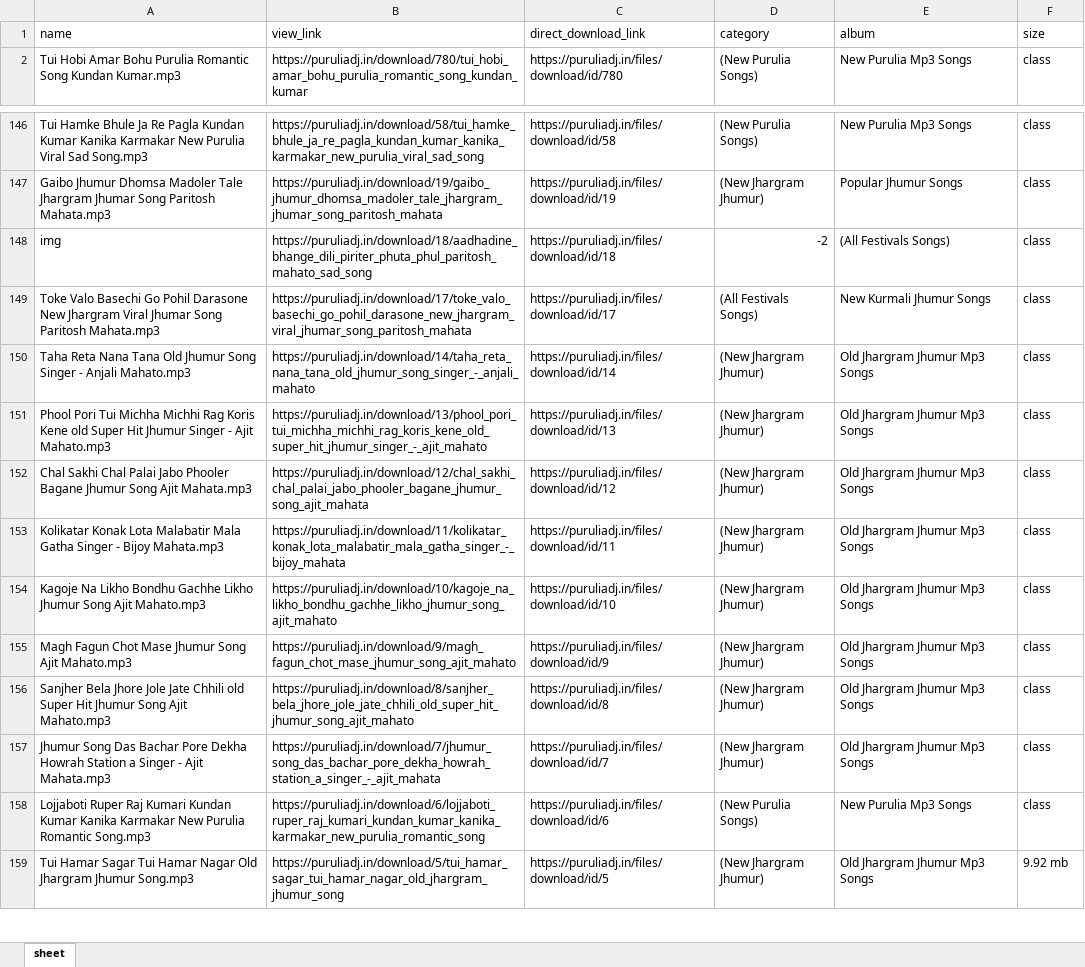
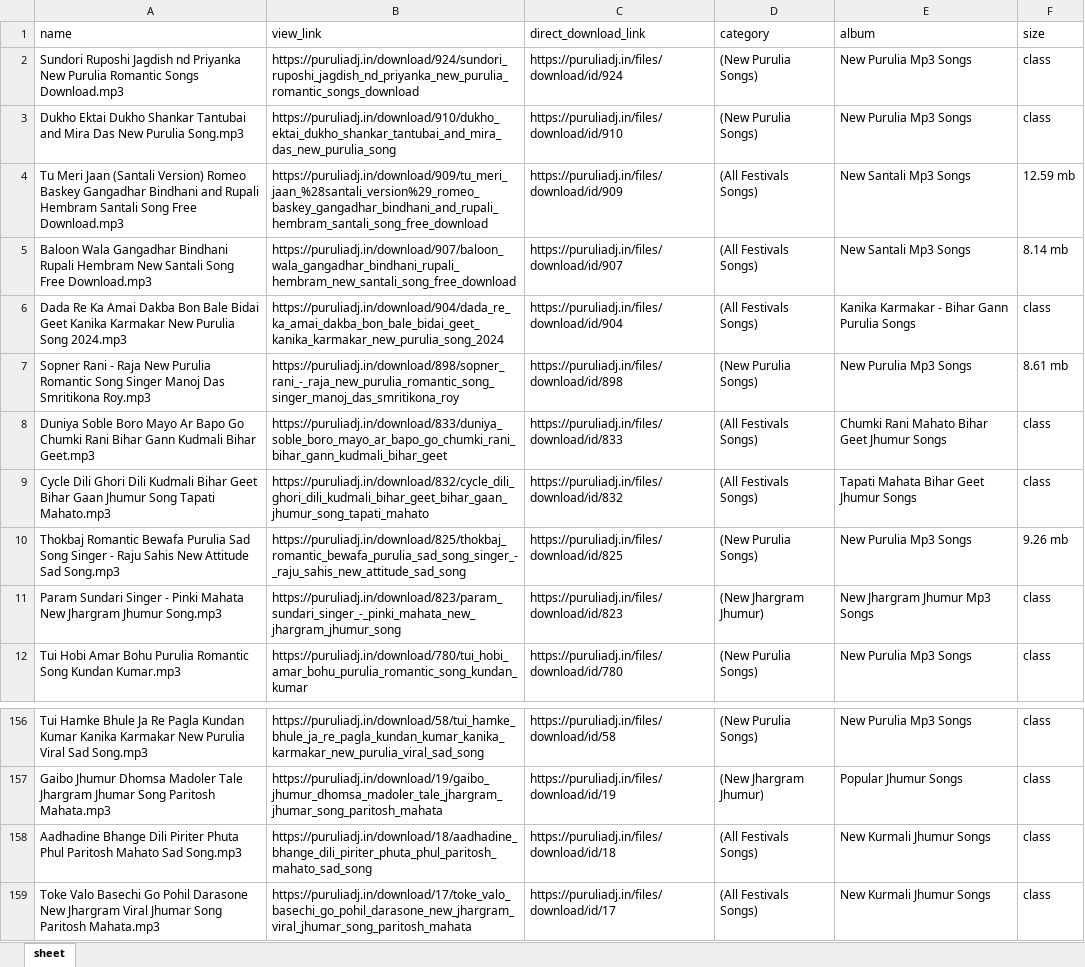
Before and after one commit to Brajo280603/scrapePuruliaJhumur, an Excel workbook: xlsx/non_dj_songs.xlsx, sheet sheet, drawn as a sheet; only a part is shown, gaps mark what is left out; the shorter side is filled out with more unchanged rows; values as stored, in another font and other column widths than the file's, no borders; addresses are those after the commit; the diff names each change by its address in the sheet, - before the commit and + after, or states it on an @@ line.

```diff
--- a/xlsx/non_dj_songs.xlsx (sheet sheet)
+++ b/xlsx/non_dj_songs.xlsx (sheet sheet)
+row 2: Sundori Ruposhi Jagdish nd Priyanka New Purulia Romantic Songs Download.mp3 | https://puruliadj.in/download/924/sundori_ruposhi_jagdish_nd_priyanka_new_purulia_romantic_songs_download | https://puruliadj.in/files/download/id/924 | (New Purulia Songs) | New Purulia Mp3 Songs | class
+row 3: Dukho Ektai Dukho Shankar Tantubai and Mira Das New Purulia Song.mp3 | https://puruliadj.in/download/910/dukho_ektai_dukho_shankar_tantubai_and_mira_das_new_purulia_song | https://puruliadj.in/files/download/id/910 | (New Purulia Songs) | New Purulia Mp3 Songs | class
+row 4: Tu Meri Jaan (Santali Version) Romeo Baskey Gangadhar Bindhani and Rupali Hembram Santali Song Free Download.mp3 | https://puruliadj.in/download/909/tu_meri_jaan_%28santali_version%29_romeo_baskey_gangadhar_bindhani_and_rupali_hembram_santali_song_free_download | https://puruliadj.in/files/download/id/909 | (All Festivals Songs) | New Santali Mp3 Songs | 12.59 mb
+row 5: Baloon Wala Gangadhar Bindhani Rupali Hembram New Santali Song Free Download.mp3 | https://puruliadj.in/download/907/baloon_wala_gangadhar_bindhani_rupali_hembram_new_santali_song_free_download | https://puruliadj.in/files/download/id/907 | (All Festivals Songs) | New Santali Mp3 Songs | 8.14 mb
+row 6: Dada Re Ka Amai Dakba Bon Bale Bidai Geet Kanika Karmakar New Purulia Song 2024.mp3 | https://puruliadj.in/download/904/dada_re_ka_amai_dakba_bon_bale_bidai_geet_kanika_karmakar_new_purulia_song_2024 | https://puruliadj.in/files/download/id/904 | (All Festivals Songs) | Kanika Karmakar - Bihar Gann Purulia Songs | class
+row 7: Sopner Rani - Raja New Purulia Romantic Song Singer Manoj Das Smritikona Roy.mp3 | https://puruliadj.in/download/898/sopner_rani_-_raja_new_purulia_romantic_song_singer_manoj_das_smritikona_roy | https://puruliadj.in/files/download/id/898 | (New Purulia Songs) | New Purulia Mp3 Songs | 8.61 mb
+row 8: Duniya Soble Boro Mayo Ar Bapo Go Chumki Rani Bihar Gann Kudmali Bihar Geet.mp3 | https://puruliadj.in/download/833/duniya_soble_boro_mayo_ar_bapo_go_chumki_rani_bihar_gann_kudmali_bihar_geet | https://puruliadj.in/files/download/id/833 | (All Festivals Songs) | Chumki Rani Mahato Bihar Geet Jhumur Songs | class
+row 9: Cycle Dili Ghori Dili Kudmali Bihar Geet Bihar Gaan Jhumur Song Tapati Mahato.mp3 | https://puruliadj.in/download/832/cycle_dili_ghori_dili_kudmali_bihar_geet_bihar_gaan_jhumur_song_tapati_mahato | https://puruliadj.in/files/download/id/832 | (All Festivals Songs) | Tapati Mahata Bihar Geet Jhumur Songs | class
+row 10: Thokbaj Romantic Bewafa Purulia Sad Song Singer - Raju Sahis New Attitude Sad Song.mp3 | https://puruliadj.in/download/825/thokbaj_romantic_bewafa_purulia_sad_song_singer_-_raju_sahis_new_attitude_sad_song | https://puruliadj.in/files/download/id/825 | (New Purulia Songs) | New Purulia Mp3 Songs | 9.26 mb
+row 11: Param Sundari Singer - Pinki Mahata New Jhargram Jhumur Song.mp3 | https://puruliadj.in/download/823/param_sundari_singer_-_pinki_mahata_new_jhargram_jhumur_song | https://puruliadj.in/files/download/id/823 | (New Jhargram Jhumur) | New Jhargram Jhumur Mp3 Songs | class
-A158 (name): img
+A158 (name): Aadhadine Bhange Dili Piriter Phuta Phul Paritosh Mahato Sad Song.mp3
-D158 (category): -2
+D158 (category): (All Festivals Songs)
-E158 (album): (All Festivals Songs)
+E158 (album): New Kurmali Jhumur Songs
```
Also changed, not shown: xlsx/all_songs.xlsx, xlsx/filtered_songs.xlsx, 14 other files.
